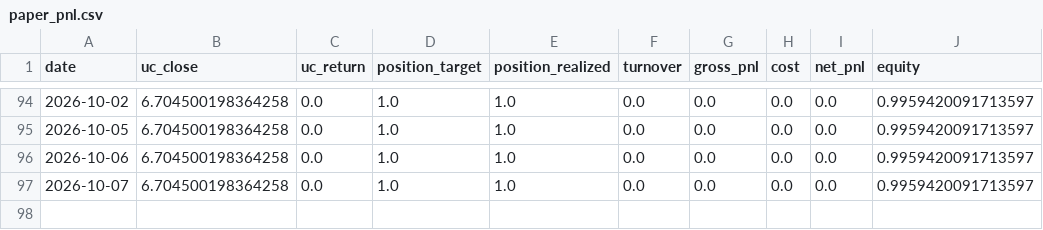
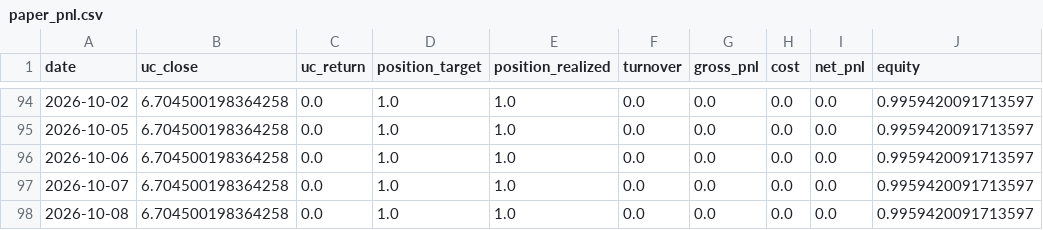
Before and after one commit to Allanli1011/uc-trading, a CSV file: signals/paper_pnl.csv, drawn as a sheet; only a part is shown, gaps mark what is left out.

```diff
--- a/signals/paper_pnl.csv
+++ b/signals/paper_pnl.csv
@@ -97 +97,2 @@ date,uc_close,uc_return,position_target,position_realized,turnover,gross_pnl,cos
 2026-10-07,6.704500198364258,0.0,1.0,1.0,0.0,0.0,0.0,0.0,0.9959420091713597
+2026-10-08,6.704500198364258,0.0,1.0,1.0,0.0,0.0,0.0,0.0,0.9959420091713597
```
Also changed, not shown: signals/history.csv, 4 other files.
